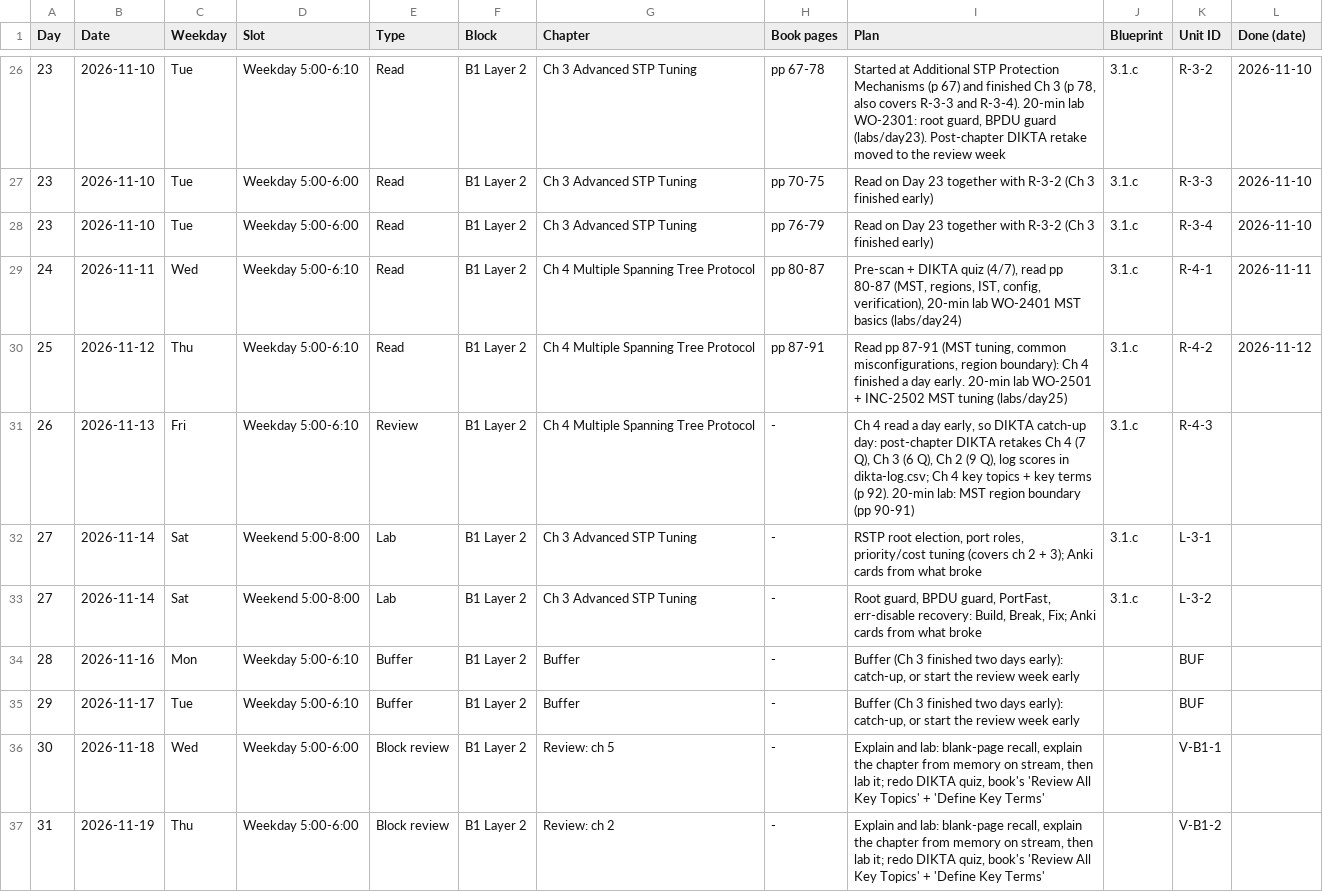
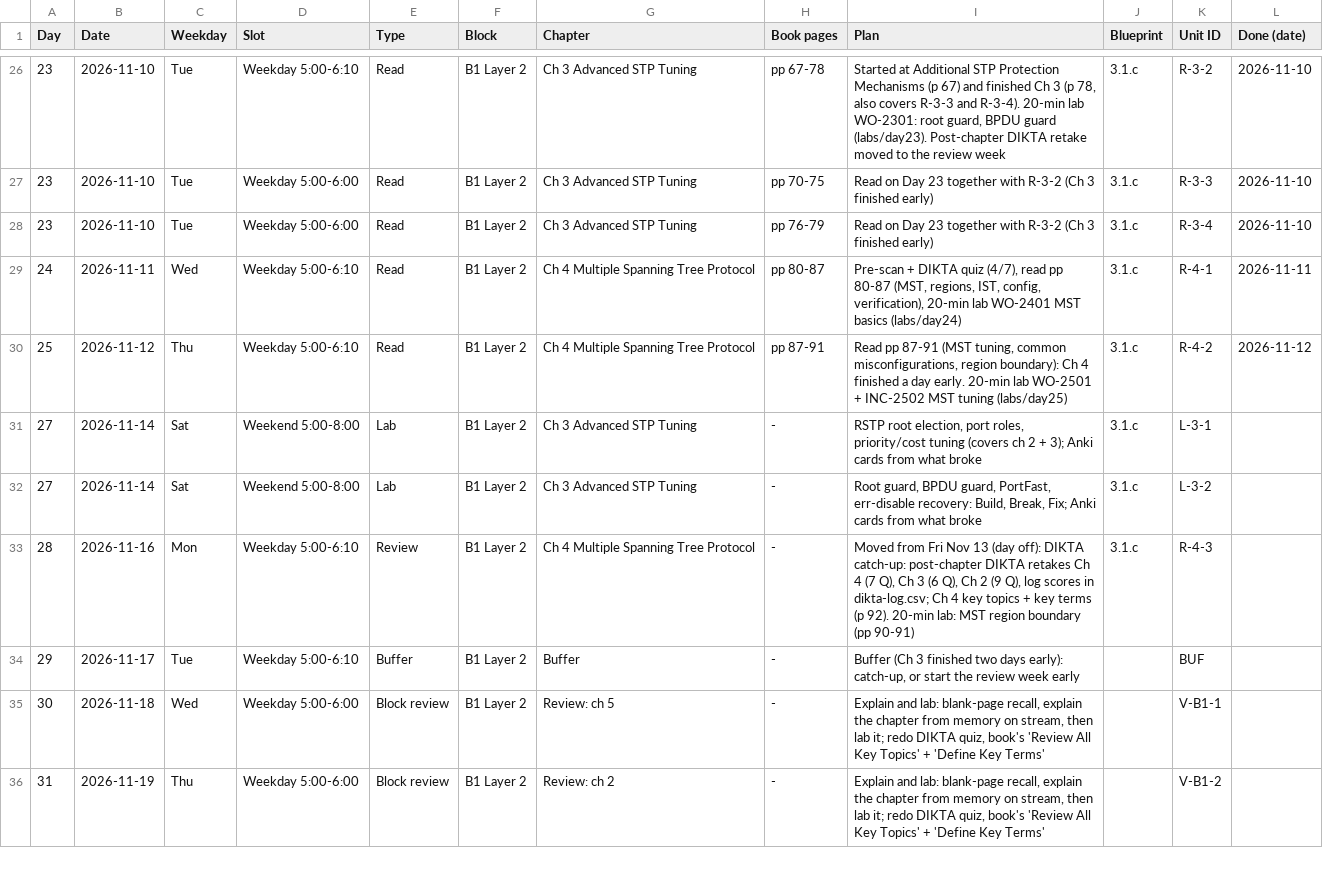
Before and after one commit to baltejgiri/project-encor, a CSV file: encor-session-schedule.csv, drawn as a sheet; only a part is shown, gaps mark what is left out.

```diff
--- a/encor-session-schedule.csv
+++ b/encor-session-schedule.csv
@@ -30,6 +30,5 @@ Day,Date,Weekday,Slot,Type,Block,Chapter,Book pages,Plan,Blueprint,Unit ID,Done
 25,2026-11-12,Thu,Weekday 5:00-6:10,Read,B1 Layer 2,Ch 4 Multiple Spanning Tree Protocol,pp 87-91,"Read pp 87-91 (MST tuning, common misconfigurations, region boundary): Ch 4 finished a day early. 20-min lab WO-2501 + INC-2502 MST tuning (labs/day25)",3.1.c,R-4-2,2026-11-12
-26,2026-11-13,Fri,Weekday 5:00-6:10,Review,B1 Layer 2,Ch 4 Multiple Spanning Tree Protocol,-,"Ch 4 read a day early, so DIKTA catch-up day: post-chapter DIKTA retakes Ch 4 (7 Q), Ch 3 (6 Q), Ch 2 (9 Q), log scores in dikta-log.csv; Ch 4 key topics + key terms (p 92). 20-min lab: MST region boundary (pp 90-91)",3.1.c,R-4-3,
 27,2026-11-14,Sat,Weekend 5:00-8:00,Lab,B1 Layer 2,Ch 3 Advanced STP Tuning,-,"RSTP root election, port roles, priority/cost tuning (covers ch 2 + 3); Anki cards from what broke",3.1.c,L-3-1,
 27,2026-11-14,Sat,Weekend 5:00-8:00,Lab,B1 Layer 2,Ch 3 Advanced STP Tuning,-,"Root guard, BPDU guard, PortFast, err-disable recovery: Build, Break, Fix; Anki cards from what broke",3.1.c,L-3-2,
-28,2026-11-16,Mon,Weekday 5:00-6:10,Buffer,B1 Layer 2,Buffer,-,"Buffer (Ch 3 finished two days early): catch-up, or start the review week early",,BUF,
+28,2026-11-16,Mon,Weekday 5:00-6:10,Review,B1 Layer 2,Ch 4 Multiple Spanning Tree Protocol,-,"Moved from Fri Nov 13 (day off): DIKTA catch-up: post-chapter DIKTA retakes Ch 4 (7 Q), Ch 3 (6 Q), Ch 2 (9 Q), log scores in dikta-log.csv; Ch 4 key topics + key terms (p 92). 20-min lab: MST region boundary (pp 90-91)",3.1.c,R-4-3,
 29,2026-11-17,Tue,Weekday 5:00-6:10,Buffer,B1 Layer 2,Buffer,-,"Buffer (Ch 3 finished two days early): catch-up, or start the review week early",,BUF,
```
Also changed, not shown: 2 other files.
